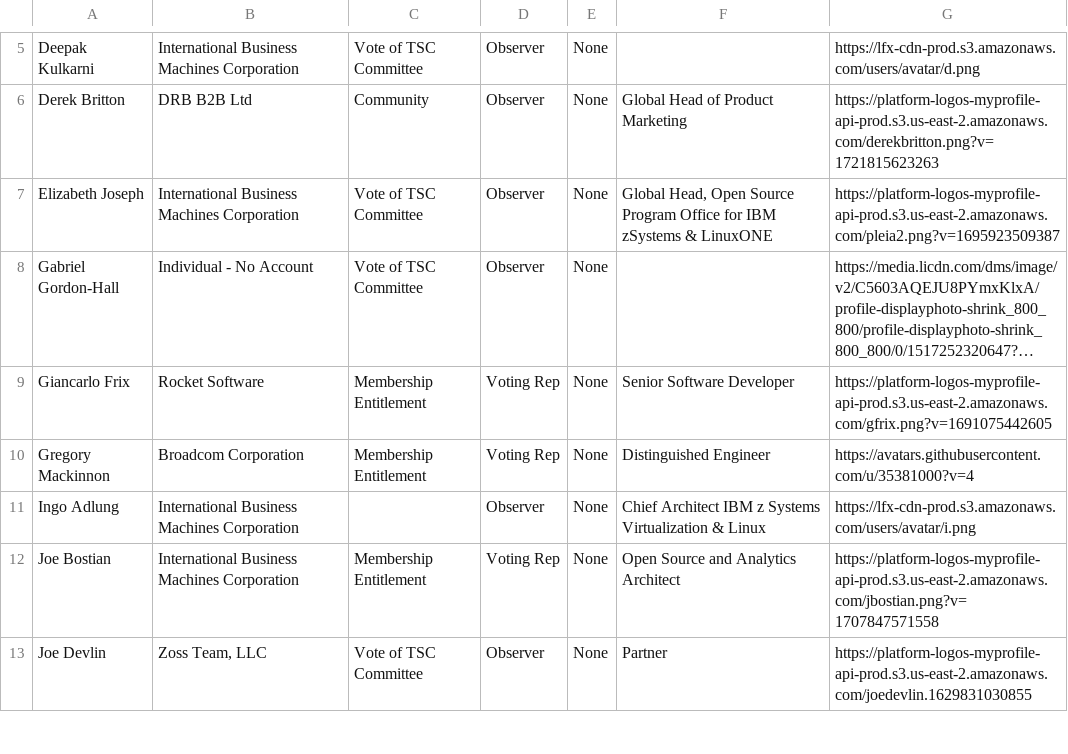
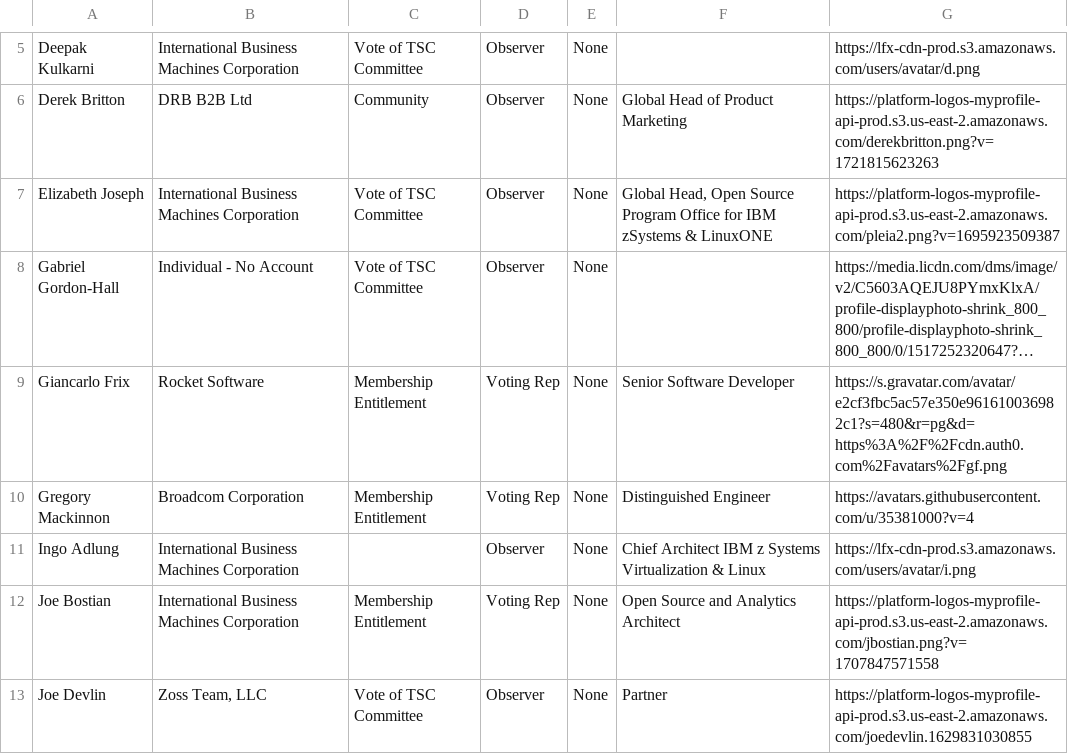
Before and after one commit to openmainframeproject/tac, a CSV file: _data/tacmembers.csv, drawn as a sheet; only a part is shown, gaps mark what is left out; long unchanged cells end in …; the diff names each change by its address in the sheet, - before the commit and + after, or states it on an @@ line.

```diff
--- a/_data/tacmembers.csv
+++ b/_data/tacmembers.csv
-G9: https://platform-logos-myprofile-api-prod.s3.us-east-2.amazonaws.com/gfrix.png?v=1691075442605
+G9: https://s.gravatar.com/avatar/e2cf3fbc5ac57e350e961610036982c1?s=480&r=pg&d=https%3A%2F%2Fcdn.auth0.com%2Favatars%2Fgf.png
```
Also changed, not shown: _data/meeting-agenda-items.csv, _data/projects.csv.
